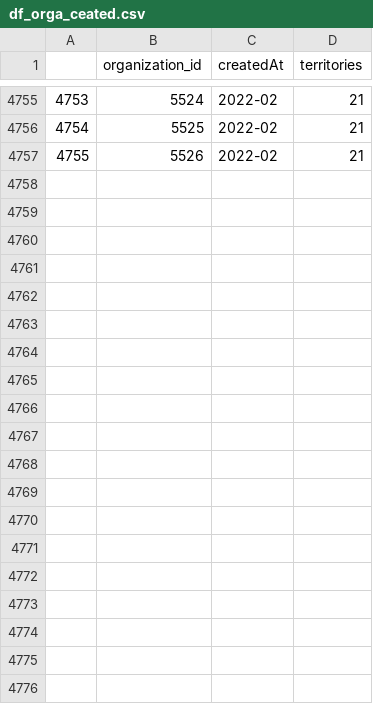
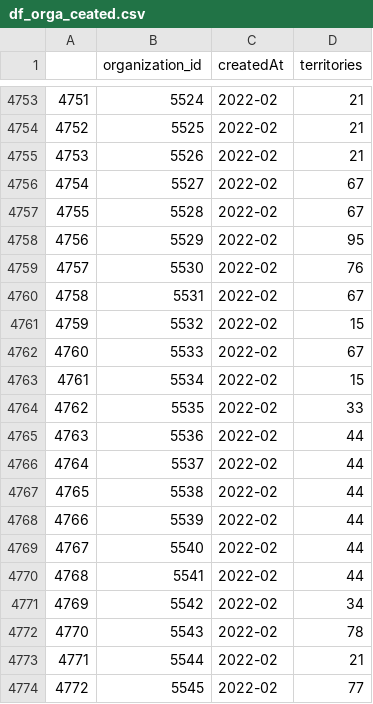
Before and after one commit to Antoine-Carre/Dashoard-Suivi-Indicateurs, a CSV file: ressource/df_orga_ceated.csv, drawn as a sheet; only a part is shown, gaps mark what is left out; the diff covers the shown part only; the diff names each change by its address in the sheet, - before the commit and + after, or states it on an @@ line.

```diff
--- a/ressource/df_orga_ceated.csv
+++ b/ressource/df_orga_ceated.csv
@@ column A renumbered between rows 4617 and 4755 @@
+row 4756: 4754 | 5527 | 2022-02 | 67
+row 4757: 4755 | 5528 | 2022-02 | 67
+row 4758: 4756 | 5529 | 2022-02 | 95
+row 4759: 4757 | 5530 | 2022-02 | 76
+row 4760: 4758 | 5531 | 2022-02 | 67
+row 4761: 4759 | 5532 | 2022-02 | 15
+row 4762: 4760 | 5533 | 2022-02 | 67
+row 4763: 4761 | 5534 | 2022-02 | 15
+row 4764: 4762 | 5535 | 2022-02 | 33
+row 4765: 4763 | 5536 | 2022-02 | 44
+row 4766: 4764 | 5537 | 2022-02 | 44
+row 4767: 4765 | 5538 | 2022-02 | 44
+row 4768: 4766 | 5539 | 2022-02 | 44
+row 4769: 4767 | 5540 | 2022-02 | 44
+row 4770: 4768 | 5541 | 2022-02 | 44
+row 4771: 4769 | 5542 | 2022-02 | 34
+row 4772: 4770 | 5543 | 2022-02 | 78
+row 4773: 4771 | 5544 | 2022-02 | 21
+row 4774: 4772 | 5545 | 2022-02 | 77
```
Also changed, not shown: 28 added rows and 2 removed rows elsewhere in this file, ressource/df_fiches_nb_serv.csv, ressource/df_history_data.csv, 24 other files.
